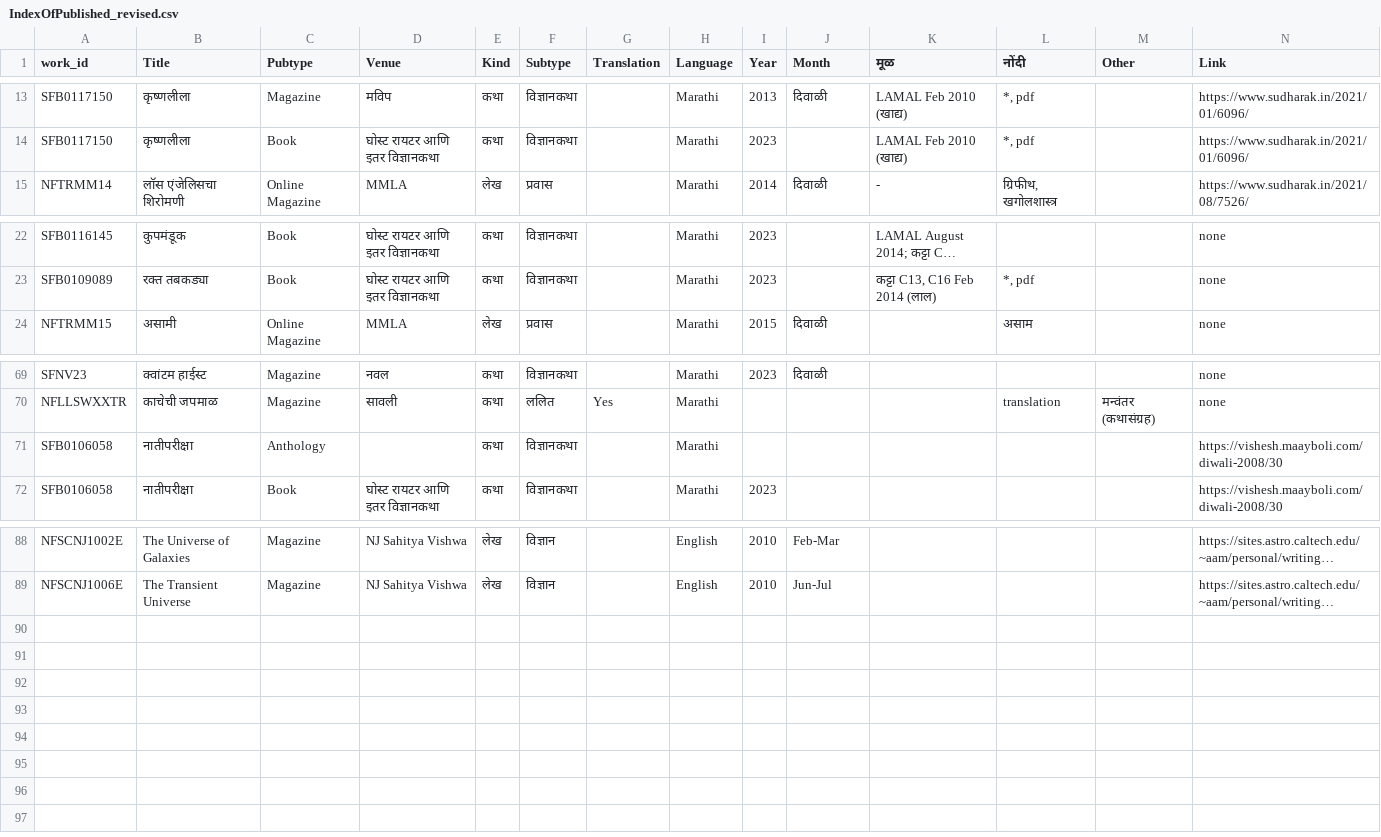
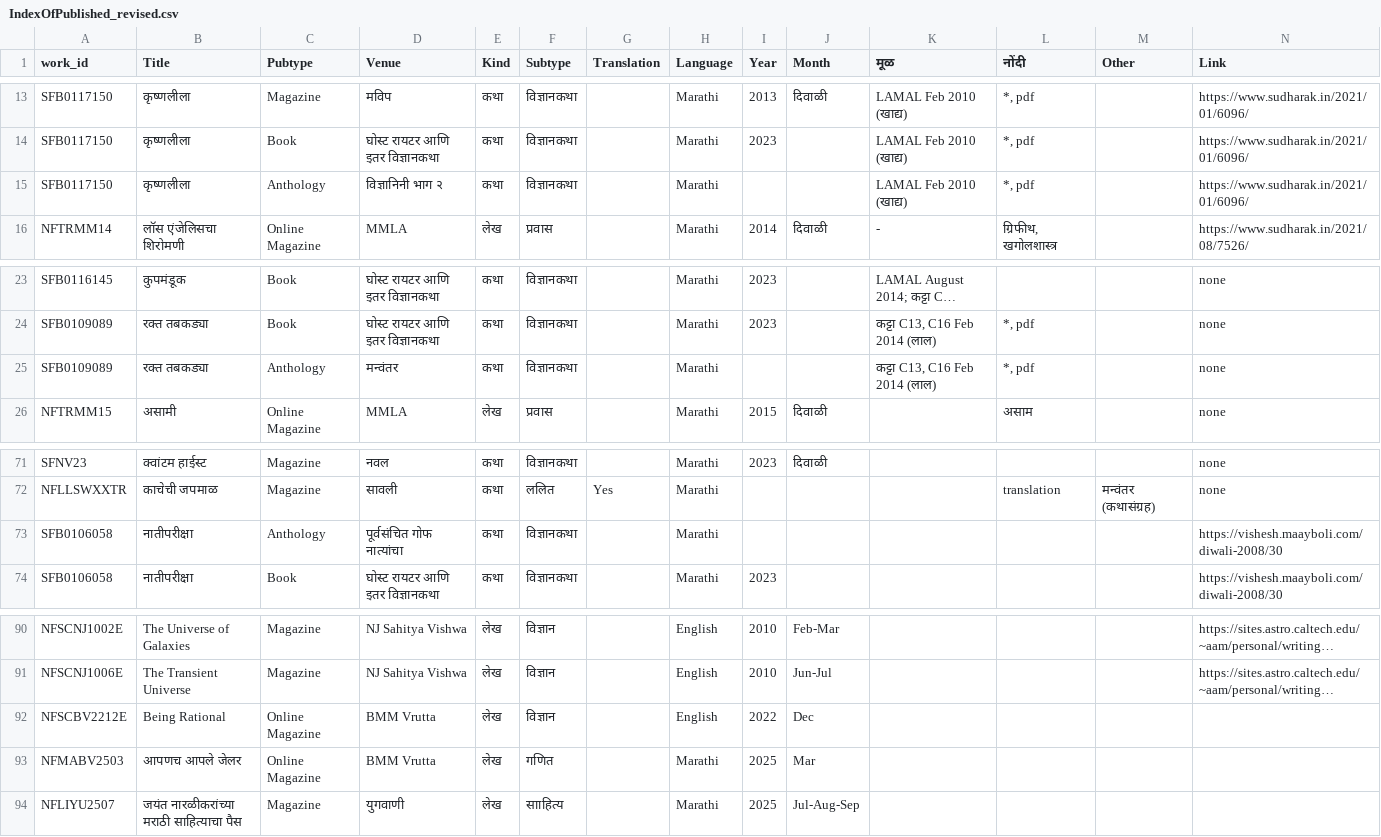
Before and after one commit to AshishMahabal/writings, a CSV file: IndexOfPublished_revised.csv, drawn as a sheet; only a part is shown, gaps mark what is left out; long unchanged cells end in …; addresses are those after the commit; the diff names each change by its address in the sheet, - before the commit and + after, or states it on an @@ line.

```diff
--- a/IndexOfPublished_revised.csv
+++ b/IndexOfPublished_revised.csv
+row 15: SFB0117150 | कृष्णलीला | Anthology | विज्ञानिनी भाग २ | कथा | विज्ञानकथा |  | Marathi |  |  | LAMAL Feb 2010 (खाद्य) | *, pdf |  | https://www.sudharak.in/2021/01/6096/
+row 25: SFB0109089 | रक्त तबकड्या | Anthology | मन्वंतर | कथा | विज्ञानकथा |  | Marathi |  |  | कट्टा C13, C16 Feb 2014 (लाल) | *, pdf |  | none
-D73 (Venue): (empty)
+D73 (Venue): पूर्वसंचित गोफ नात्यांचा
+row 92: NFSCBV2212E | Being Rational | Online Magazine | BMM Vrutta | लेख | विज्ञान |  | English | 2022 | Dec
+row 93: NFMABV2503 | आपणच आपले जेलर | Online Magazine | BMM Vrutta | लेख | गणित |  | Marathi | 2025 | Mar
+row 94: NFLIYU2507 | जयंत नारळीकरांच्या मराठी साहित्याचा पैस | Magazine | युगवाणी | लेख | सााहित्य |  | Marathi | 2025 | Jul-Aug-Sep
```
Also changed, not shown: 18 other files.
